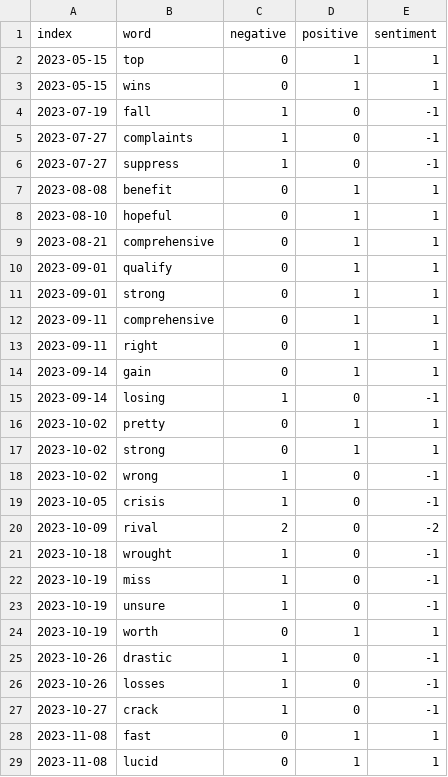
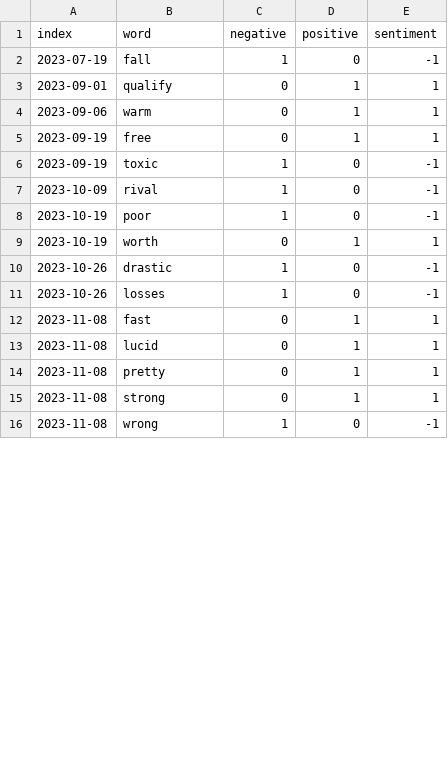
Before and after one commit to Thiha3013/Sentiment, a CSV file: data/tesla_inc_sentiment.csv, drawn as a sheet; only a part is shown; the shorter side is filled out with more unchanged rows; the diff covers the shown part only.

```diff
--- a/data/tesla_inc_sentiment.csv
+++ b/data/tesla_inc_sentiment.csv
@@ -1,24 +1,9 @@
 "index","word","negative","positive","sentiment"
-2023-05-15,"top",0,1,1
-2023-05-15,"wins",0,1,1
 2023-07-19,"fall",1,0,-1
-2023-07-27,"complaints",1,0,-1
-2023-07-27,"suppress",1,0,-1
-2023-08-08,"benefit",0,1,1
-2023-08-10,"hopeful",0,1,1
-2023-08-21,"comprehensive",0,1,1
 2023-09-01,"qualify",0,1,1
-2023-09-01,"strong",0,1,1
-2023-09-11,"comprehensive",0,1,1
-2023-09-11,"right",0,1,1
-2023-09-14,"gain",0,1,1
-2023-09-14,"losing",1,0,-1
-2023-10-02,"pretty",0,1,1
-2023-10-02,"strong",0,1,1
-2023-10-02,"wrong",1,0,-1
-2023-10-05,"crisis",1,0,-1
-2023-10-09,"rival",2,0,-2
-2023-10-18,"wrought",1,0,-1
-2023-10-19,"miss",1,0,-1
-2023-10-19,"unsure",1,0,-1
+2023-09-06,"warm",0,1,1
+2023-09-19,"free",0,1,1
+2023-09-19,"toxic",1,0,-1
+2023-10-09,"rival",1,0,-1
+2023-10-19,"poor",1,0,-1
 2023-10-19,"worth",0,1,1
@@ -26,3 +11,2 @@
 2023-10-26,"losses",1,0,-1
-2023-10-27,"crack",1,0,-1
 2023-11-08,"fast",0,1,1
```
Also changed, not shown: 16 added rows, 3 removed rows and 4 edited cells elsewhere in this file, data/apple_inc.csv, data/apple_inc_sentiment.csv, 5 other files.
